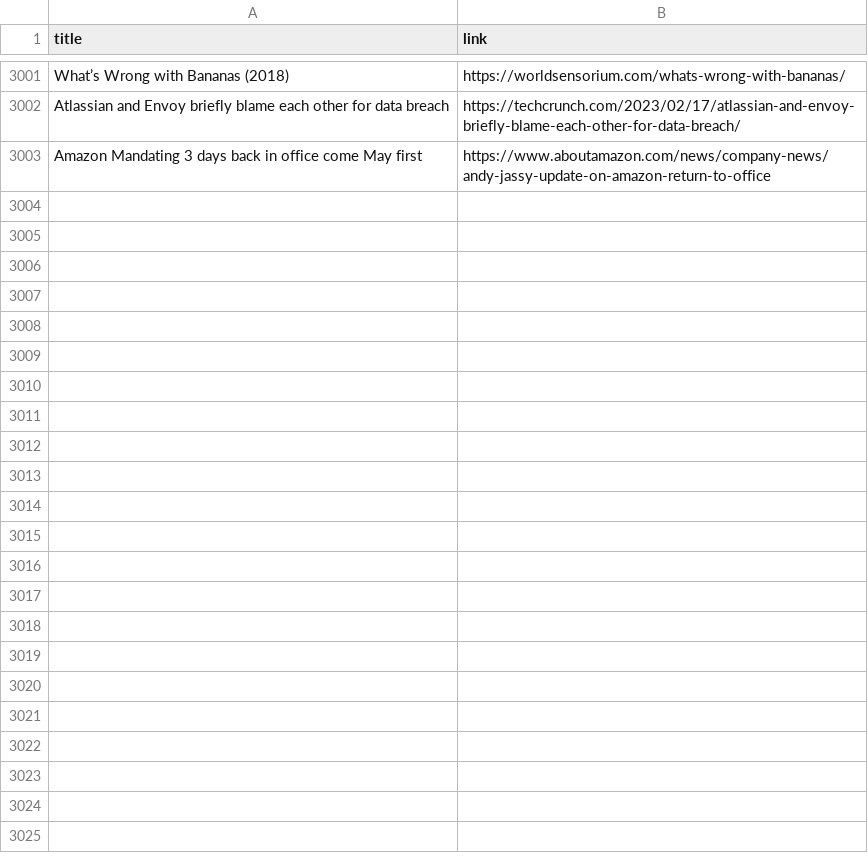
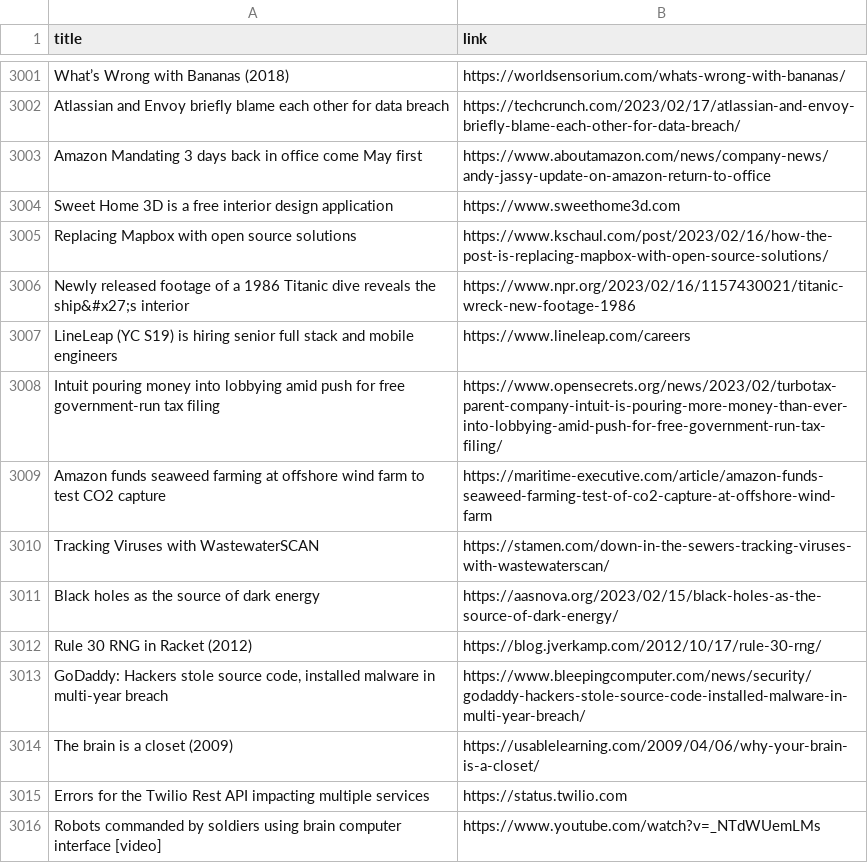
Before and after one commit to yellow-seed/aiit-bigdata-analysis-report2, a CSV file: index_output.csv, drawn as a sheet; only a part is shown, gaps mark what is left out.

Commit message:
update csv

```diff
--- a/index_output.csv
+++ b/index_output.csv
@@ -3003 +3003,14 @@ Atlassian and Envoy briefly blame each other for data breach,https://techcrunch.
 Amazon Mandating 3 days back in office come May first,https://www.aboutamazon.com/news/company-news/andy-jassy-update-on-amazon-return-to-office
+Sweet Home 3D is a free interior design application,https://www.sweethome3d.com
+Replacing Mapbox with open source solutions,https://www.kschaul.com/post/2023/02/16/how-the-post-is-replacing-mapbox-with-open-source-solutions/
+Newly released footage of a 1986 Titanic dive reveals the ship&#x27;s interior,https://www.npr.org/2023/02/16/1157430021/titanic-wreck-new-footage-1986
+LineLeap (YC S19) is hiring senior full stack and mobile engineers,https://www.lineleap.com/careers
+Intuit pouring money into lobbying amid push for free government-run tax filing,https://www.opensecrets.org/news/2023/02/turbotax-parent-company-intuit-is-pouring-more-money-than-ever-into-lobbying-amid-push-for-free-government-run-tax-filing/
+Amazon funds seaweed farming at offshore wind farm to test CO2 capture,https://maritime-executive.com/article/amazon-funds-seaweed-farming-test-of-co2-capture-at-offshore-wind-farm
+Tracking Viruses with WastewaterSCAN,https://stamen.com/down-in-the-sewers-tracking-viruses-with-wastewaterscan/
+Black holes as the source of dark energy,https://aasnova.org/2023/02/15/black-holes-as-the-source-of-dark-energy/
+Rule 30 RNG in Racket (2012),https://blog.jverkamp.com/2012/10/17/rule-30-rng/
+"GoDaddy: Hackers stole source code, installed malware in multi-year breach",https://www.bleepingcomputer.com/news/security/godaddy-hackers-stole-source-code-installed-malware-in-multi-year-breach/
+The brain is a closet (2009),https://usablelearning.com/2009/04/06/why-your-brain-is-a-closet/
+Errors for the Twilio Rest API impacting multiple services,https://status.twilio.com
+Robots commanded by soldiers using brain computer interface [video],https://www.youtube.com/watch?v=_NTdWUemLMs
```
